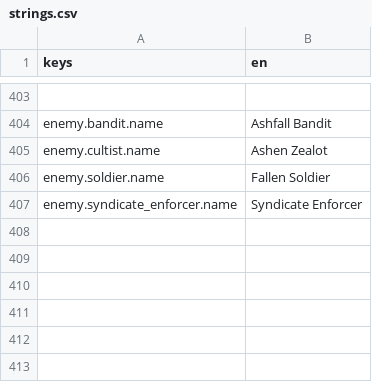
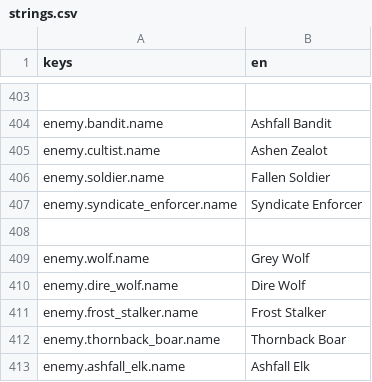
Before and after one commit to TharrosDev/EmberVale, a CSV file: data/locale/strings.csv, drawn as a sheet; only a part is shown, gaps mark what is left out.

```diff
--- a/data/locale/strings.csv
+++ b/data/locale/strings.csv
@@ -407 +407,7 @@ enemy.soldier.name,Fallen Soldier
 enemy.syndicate_enforcer.name,Syndicate Enforcer
+
+enemy.wolf.name,Grey Wolf
+enemy.dire_wolf.name,Dire Wolf
+enemy.frost_stalker.name,Frost Stalker
+enemy.thornback_boar.name,Thornback Boar
+enemy.ashfall_elk.name,Ashfall Elk
```
Also changed, not shown: 32 other files.
